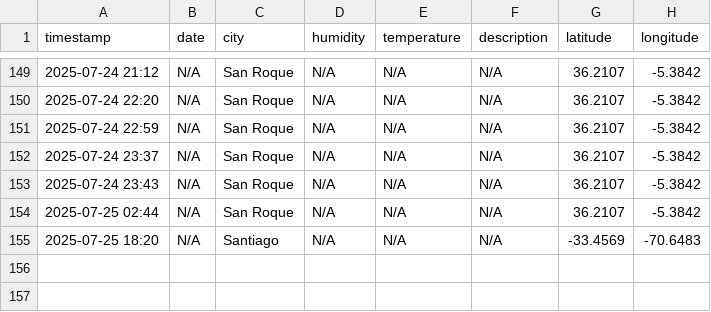
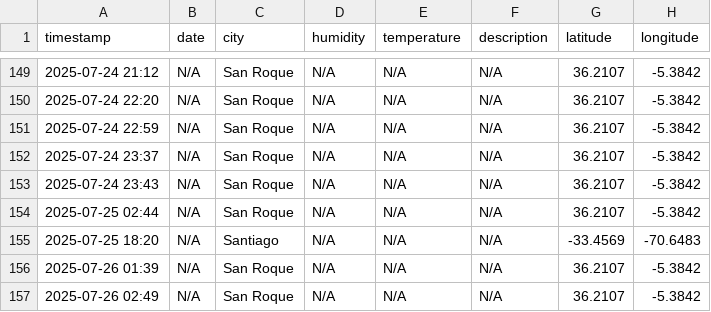
Before and after one commit to thomas-hunt4/Weather_App, a CSV file: data/history_management/weather_history.csv, drawn as a sheet; only a part is shown, gaps mark what is left out.

```diff
--- a/data/history_management/weather_history.csv
+++ b/data/history_management/weather_history.csv
@@ -155 +155,3 @@ timestamp,date,city,humidity,temperature,description,latitude,longitude
 2025-07-25 18:20,N/A,Santiago,N/A,N/A,N/A,-33.4569,-70.6483
+2025-07-26 01:39,N/A,San Roque,N/A,N/A,N/A,36.2107,-5.3842
+2025-07-26 02:49,N/A,San Roque,N/A,N/A,N/A,36.2107,-5.3842
```
Also changed, not shown: data/history_management/historical_search.csv, 1 other file.
